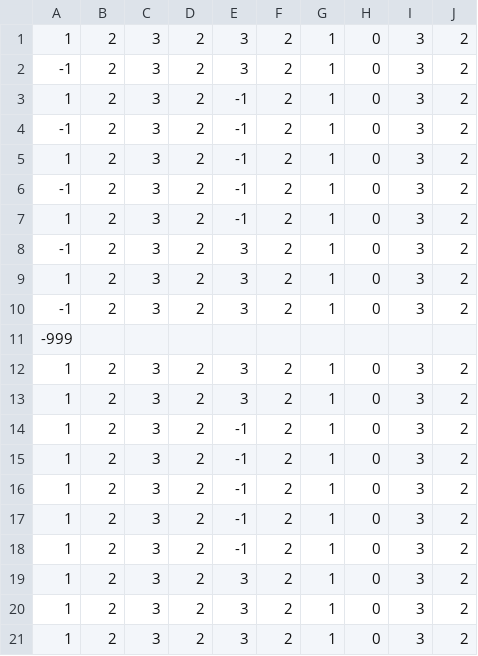
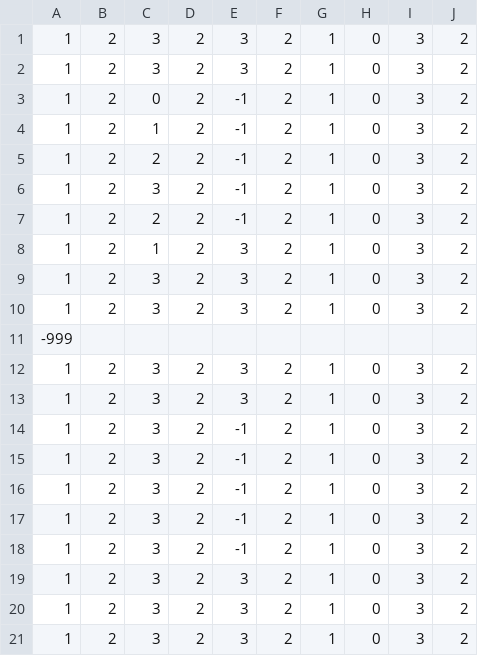
Before and after one commit to HEWganbaro/Edamame, a CSV file: HEW/assets/data.csv, drawn as a sheet.

```diff
--- a/HEW/assets/data.csv
+++ b/HEW/assets/data.csv
@@ -1,11 +1,11 @@
 1,2,3,2,3,2,1,0,3,2
--1,2,3,2,3,2,1,0,3,2
+1,2,3,2,3,2,1,0,3,2
+1,2,0,2,-1,2,1,0,3,2
+1,2,1,2,-1,2,1,0,3,2
+1,2,2,2,-1,2,1,0,3,2
 1,2,3,2,-1,2,1,0,3,2
--1,2,3,2,-1,2,1,0,3,2
-1,2,3,2,-1,2,1,0,3,2
--1,2,3,2,-1,2,1,0,3,2
-1,2,3,2,-1,2,1,0,3,2
--1,2,3,2,3,2,1,0,3,2
+1,2,2,2,-1,2,1,0,3,2
+1,2,1,2,3,2,1,0,3,2
 1,2,3,2,3,2,1,0,3,2
--1,2,3,2,3,2,1,0,3,2
+1,2,3,2,3,2,1,0,3,2
 -999,,,,,,,,,
```
Also changed, not shown: 2 other files.
